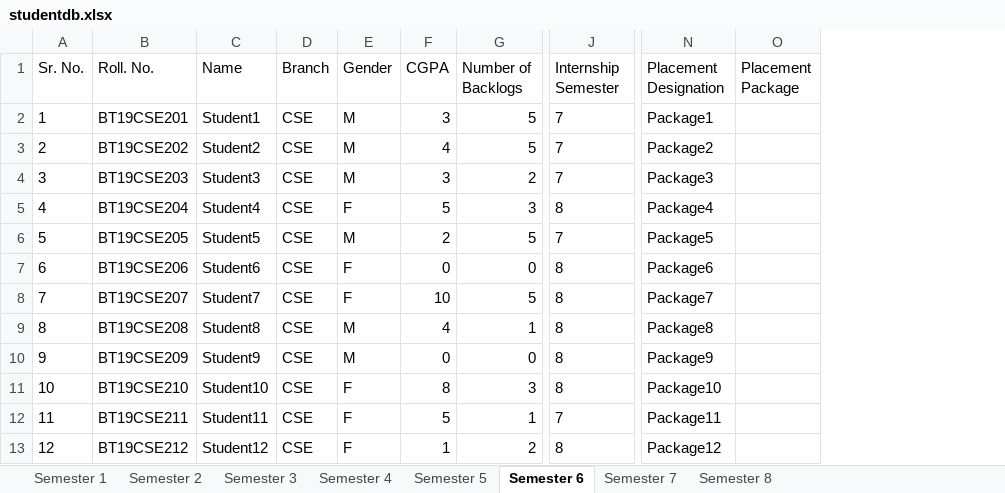
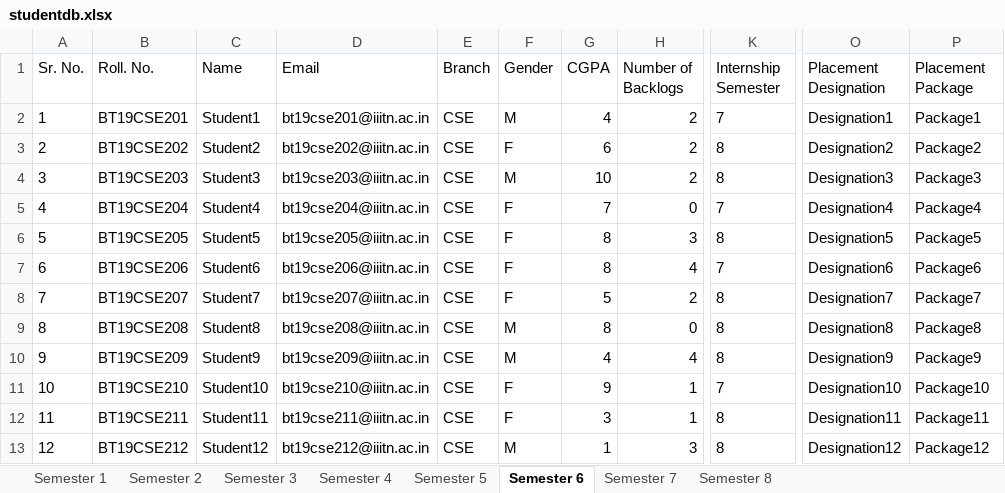
Before and after one commit to Aa-kash-roy/TNP-Automation, an Excel workbook: studentdb.xlsx, sheet Semester 6, drawn as a sheet; only a part is shown, gaps mark what is left out; values as stored, in another font and other column widths than the file's, no borders; removed rows and columns are numbered as before the commit, all else as after; the diff covers the shown part only; the diff names each change by its address in the sheet, - before the commit and + after, or states it on an @@ line.

```diff
--- a/studentdb.xlsx (sheet Semester 6)
+++ b/studentdb.xlsx (sheet Semester 6)
+column D (Email), rows 2-13: bt19cse201@iiitn.ac.in | bt19cse202@iiitn.ac.in | bt19cse203@iiitn.ac.in | bt19cse204@iiitn.ac.in | bt19cse205@iiitn.ac.in | bt19cse206@iiitn.ac.in | bt19cse207@iiitn.ac.in | bt19cse208@iiitn.ac.in | bt19cse209@iiitn.ac.in | bt19cse210@iiitn.ac.in | bt19cse211@iiitn.ac.in | bt19cse212@iiitn.ac.in
+column O (Placement Designation), rows 2-13: Designation1 | Designation2 | Designation3 | Designation4 | Designation5 | Designation6 | Designation7 | Designation8 | Designation9 | Designation10 | Designation11 | Designation12
-column O (Placement Package), empty
-P1: Placement Designation
+P1: Placement Package
-G2 (CGPA): 3
+G2 (CGPA): 4
-H2:H3 (Number of Backlogs): 5
+H2:H3 (Number of Backlogs): 2
-F3 (Gender): M
+F3 (Gender): F
-G3 (CGPA): 4
+G3 (CGPA): 6
-K3:K4 (Internship Semester): 7
+K3:K4 (Internship Semester): 8
-G4 (CGPA): 3
+G4 (CGPA): 10
-G5 (CGPA): 5
+G5 (CGPA): 7
-H5 (Number of Backlogs): 3
+H5 (Number of Backlogs): 0
-K5 (Internship Semester): 8
+K5 (Internship Semester): 7
-F6 (Gender): M
+F6 (Gender): F
-G6 (CGPA): 2
+G6 (CGPA): 8
-H6 (Number of Backlogs): 5
+H6 (Number of Backlogs): 3
-K6 (Internship Semester): 7
+K6 (Internship Semester): 8
-G7 (CGPA): 0
+G7 (CGPA): 8
-H7 (Number of Backlogs): 0
+H7 (Number of Backlogs): 4
-K7 (Internship Semester): 8
+K7 (Internship Semester): 7
-G8 (CGPA): 10
+G8 (CGPA): 5
-H8 (Number of Backlogs): 5
+H8 (Number of Backlogs): 2
-G9 (CGPA): 4
+G9 (CGPA): 8
-H9 (Number of Backlogs): 1
+H9 (Number of Backlogs): 0
-G10 (CGPA): 0
+G10 (CGPA): 4
-H10 (Number of Backlogs): 0
+H10 (Number of Backlogs): 4
-G11 (CGPA): 8
+G11 (CGPA): 9
-H11 (Number of Backlogs): 3
+H11 (Number of Backlogs): 1
-K11 (Internship Semester): 8
+K11 (Internship Semester): 7
-G12 (CGPA): 5
+G12 (CGPA): 3
-K12 (Internship Semester): 7
+K12 (Internship Semester): 8
-F13 (Gender): F
+F13 (Gender): M
-H13 (Number of Backlogs): 2
+H13 (Number of Backlogs): 3
```
Also changed, not shown: 520 edited cells elsewhere in this sheet, sheet Semester 8, sheet Semester 2, sheet Semester 4, sheet Semester 3, sheet Semester 5, sheet Semester 7, 1 more sheet, 3 other files.
